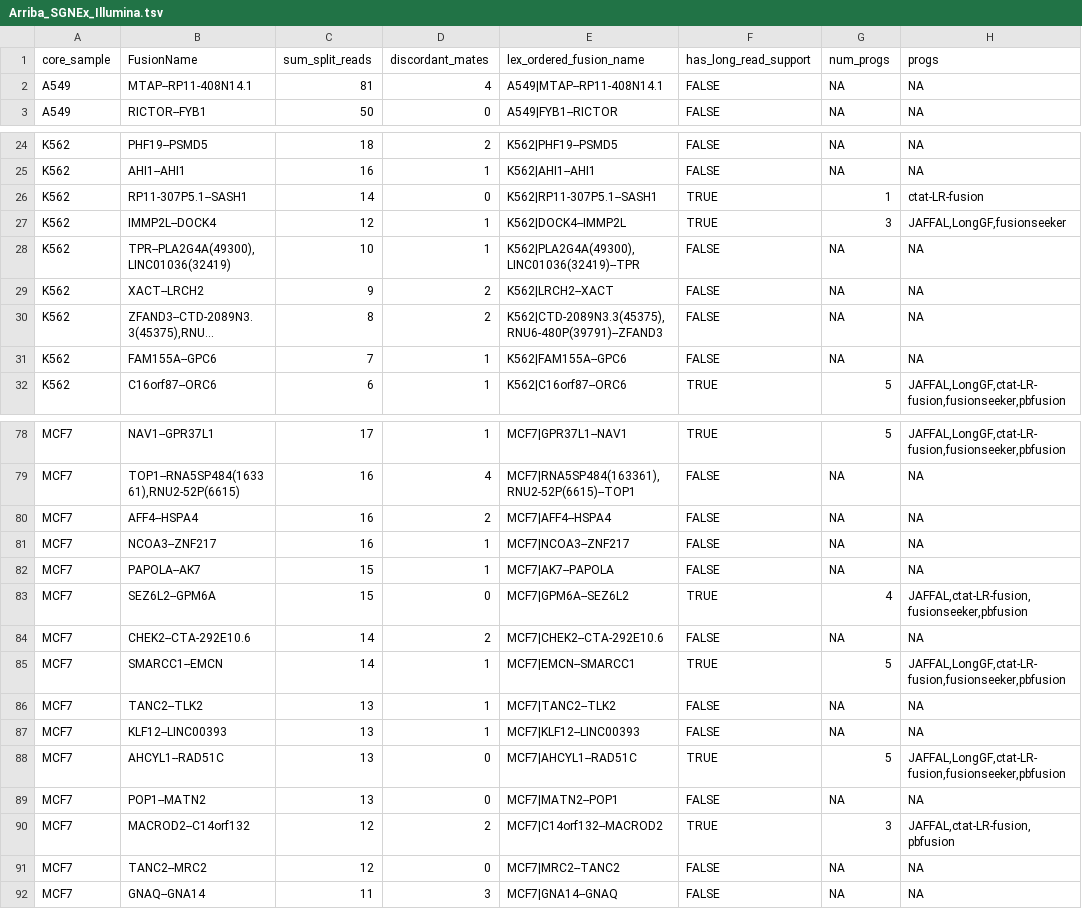
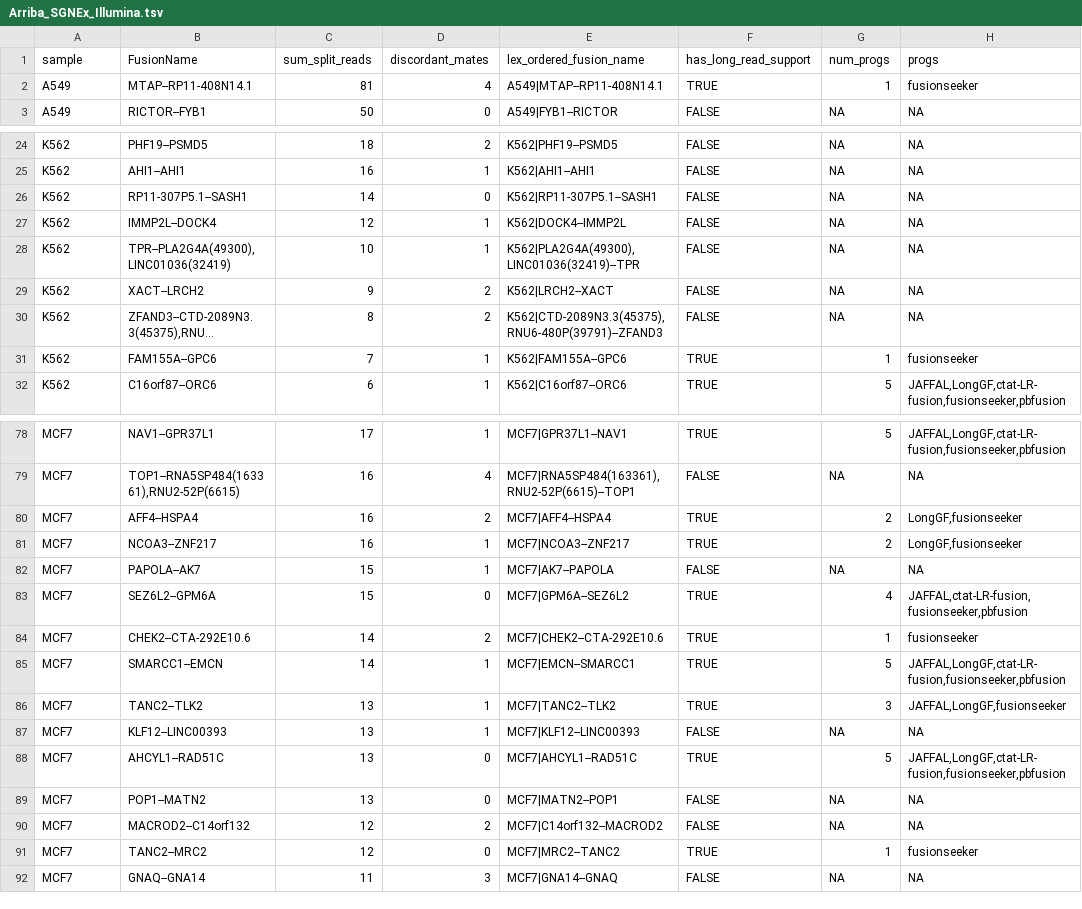
Before and after one commit to broadinstitute/CTAT-LRF-Paper, a TSV file: 5.Misc/5.3.SGNex_ONT_eval/5.3.1.SGNex_Matched_Illumina/Arriba_SGNEx_Illumina.tsv, drawn as a sheet; only a part is shown, gaps mark what is left out; long unchanged cells end in …; the diff covers the shown part only; the diff names each change by its address in the sheet, - before the commit and + after, or states it on an @@ line.

```diff
--- a/5.Misc/5.3.SGNex_ONT_eval/5.3.1.SGNex_Matched_Illumina/Arriba_SGNEx_Illumina.tsv
+++ b/5.Misc/5.3.SGNex_ONT_eval/5.3.1.SGNex_Matched_Illumina/Arriba_SGNEx_Illumina.tsv
-A1: core_sample
+A1: sample
-F2 (has_long_read_support): FALSE
+F2 (has_long_read_support): TRUE
-G2 (num_progs): NA
+G2 (num_progs): 1
-H2 (progs): NA
+H2 (progs): fusionseeker
-F26:F27 (has_long_read_support): TRUE
+F26:F27 (has_long_read_support): FALSE
-G26 (num_progs): 1
+G26 (num_progs): NA
-H26 (progs): ctat-LR-fusion
+H26 (progs): NA
-G27 (num_progs): 3
+G27 (num_progs): NA
-H27 (progs): JAFFAL,LongGF,fusionseeker
+H27 (progs): NA
-F31 (has_long_read_support): FALSE
+F31 (has_long_read_support): TRUE
-G31 (num_progs): NA
+G31 (num_progs): 1
-H31 (progs): NA
+H31 (progs): fusionseeker
-F80:F81 (has_long_read_support): FALSE
+F80:F81 (has_long_read_support): TRUE
-G80:G81 (num_progs): NA
+G80:G81 (num_progs): 2
-H80:H81 (progs): NA
+H80:H81 (progs): LongGF,fusionseeker
-F84 (has_long_read_support): FALSE
+F84 (has_long_read_support): TRUE
-G84 (num_progs): NA
+G84 (num_progs): 1
-H84 (progs): NA
+H84 (progs): fusionseeker
-F86 (has_long_read_support): FALSE
+F86 (has_long_read_support): TRUE
-G86 (num_progs): NA
+G86 (num_progs): 3
-H86 (progs): NA
+H86 (progs): JAFFAL,LongGF,fusionseeker
-F90 (has_long_read_support): TRUE
+F90 (has_long_read_support): FALSE
-G90 (num_progs): 3
+G90 (num_progs): NA
-H90 (progs): JAFFAL,ctat-LR-fusion,pbfusion
+H90 (progs): NA
-F91 (has_long_read_support): FALSE
+F91 (has_long_read_support): TRUE
-G91 (num_progs): NA
+G91 (num_progs): 1
-H91 (progs): NA
+H91 (progs): fusionseeker
```
Also changed, not shown: 76 edited cells elsewhere in this file, 5.Misc/5.3.SGNex_ONT_eval/5.3.1.SGNex_Matched_Illumina/StarFusion_SGNEx_Illumina.tsv, 9 other files.
